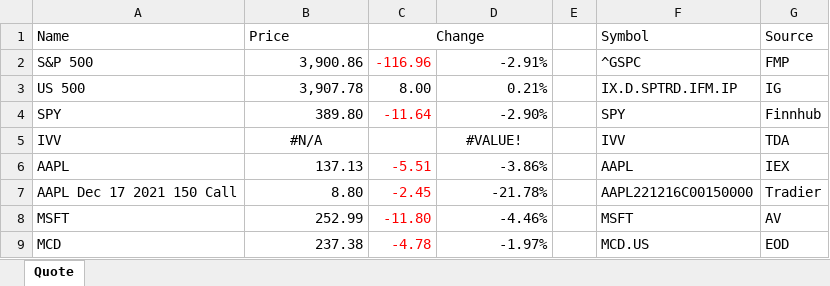
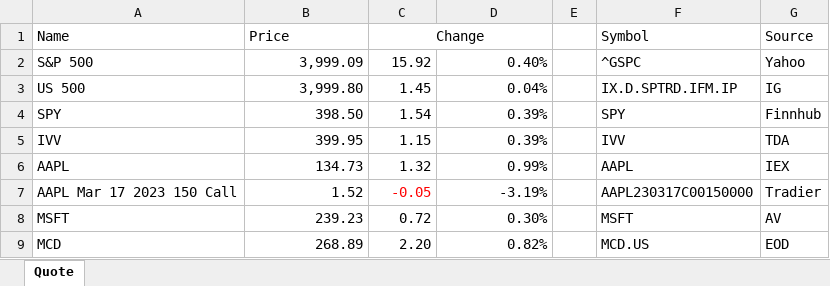
Before and after one commit to gabey9/XLQuote, an Excel workbook: Examples/Quote.xlsx, sheet Quote, drawn as a sheet; only a part is shown; values as stored, in another font and other column widths than the file's, no borders; removed rows and columns are numbered as before the commit, all else as after; the diff covers the shown part only; the diff names each change by its address in the sheet, - before the commit and + after, or states it on an @@ line.

Commit message:
Add files via upload

```diff
--- a/Examples/Quote.xlsx (sheet Quote)
+++ b/Examples/Quote.xlsx (sheet Quote)
-B2 (Price): 3,900.86
+B2 (Price): 3,999.09
-C2 (Change): -116.96
+C2 (Change): 15.92
-C2 text colour: #FF0000
+C2 text colour: black
-D2: -2.91%
+D2: 0.40%
-G2 (Source): FMP
+G2 (Source): Yahoo
-B3 (Price): 3,907.78
+B3 (Price): 3,999.80
-C3 (Change): 8.00
+C3 (Change): 1.45
-D3: 0.21%
+D3: 0.04%
-B4 (Price): 389.80
+B4 (Price): 398.50
-C4 (Change): -11.64
+C4 (Change): 1.54
-C4 text colour: #FF0000
+C4 text colour: black
-D4: -2.90%
+D4: 0.39%
-B5 (Price): #N/A
+B5 (Price): 399.95
-B5 alignment: center
+B5 alignment: right
-C5 (Change): (empty)
+C5 (Change): 1.15
-D5: #VALUE!
+D5: 0.39%
-D5 alignment: center
+D5 alignment: right
-B6 (Price): 137.13
+B6 (Price): 134.73
-C6 (Change): -5.51
+C6 (Change): 1.32
-C6 text colour: #FF0000
+C6 text colour: black
-D6: -3.86%
+D6: 0.99%
-row 7: AAPL Dec 17 2021 150 Call | 8.80 | -2.45 | -21.78% |  | AAPL221216C00150000 | Tradier
+row 7: AAPL Mar 17 2023 150 Call | 1.52 | -0.05 | -3.19% |  | AAPL230317C00150000 | Tradier
-B8 (Price): 252.99
+B8 (Price): 239.23
-C8 (Change): -11.80
+C8 (Change): 0.72
-C8:C9 text colour: #FF0000
+C8:C9 text colour: black
-D8: -4.46%
+D8: 0.30%
-B9 (Price): 237.38
+B9 (Price): 268.89
-C9 (Change): -4.78
+C9 (Change): 2.20
-D9: -1.97%
+D9: 0.82%
```
Also changed, not shown: 1 added row, 15 edited cells and cell formats elsewhere in this sheet.
